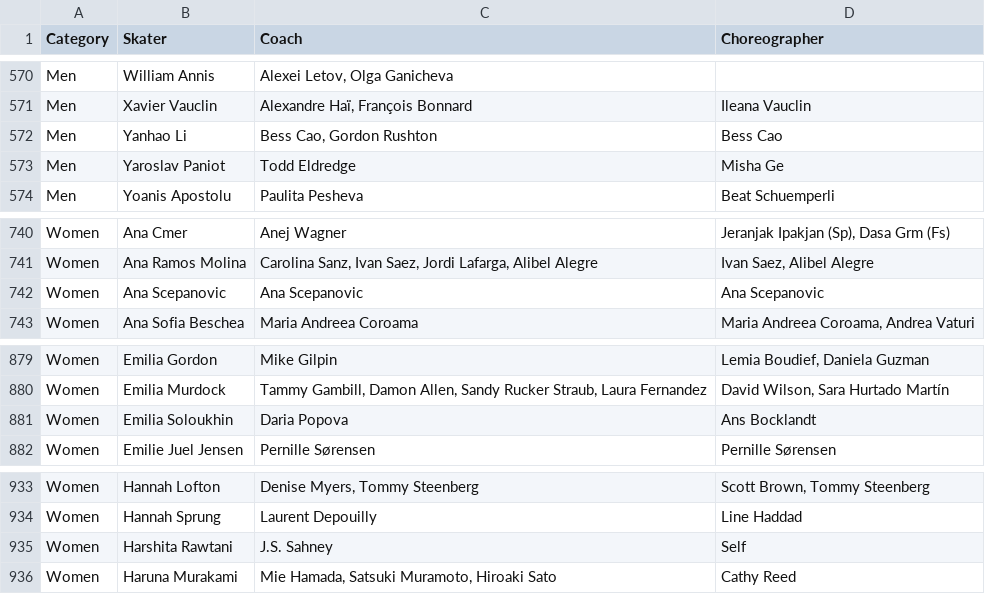
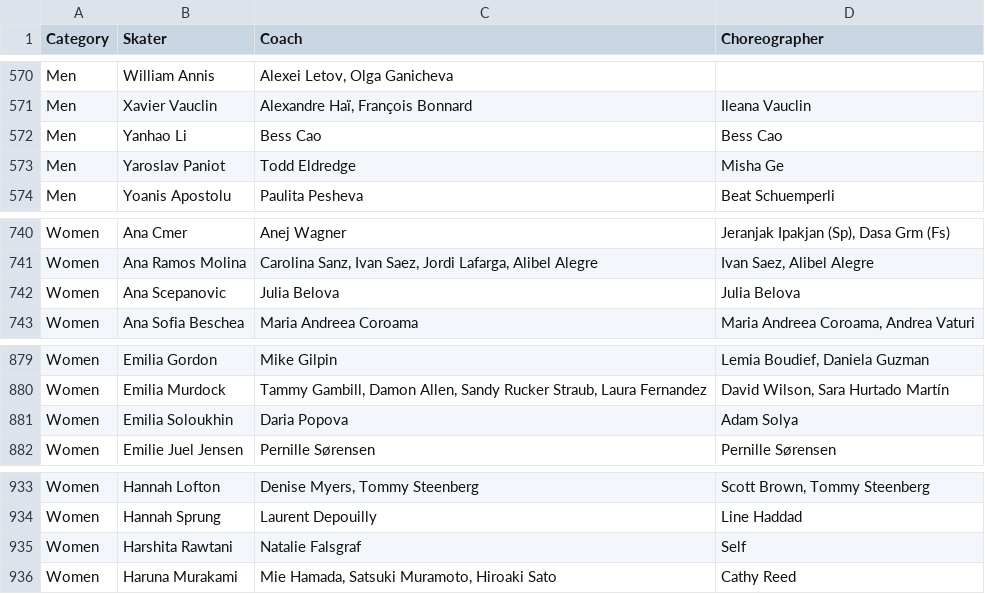
Before and after one commit to edomt/isu-data, a CSV file: data.csv, drawn as a sheet; only a part is shown, gaps mark what is left out.

Commit message:
ISU: automated update

```diff
--- a/data.csv
+++ b/data.csv
@@ -571,3 +571,3 @@ Men,William Annis,"Alexei Letov, Olga Ganicheva",
 Men,Xavier Vauclin,"Alexandre Haï,  François Bonnard",Ileana Vauclin
-Men,Yanhao Li,"Bess Cao, Gordon Rushton",Bess Cao
+Men,Yanhao Li,Bess Cao,Bess Cao
 Men,Yaroslav Paniot,Todd Eldredge,Misha Ge
@@ -741,3 +741,3 @@ Women,Ana Cmer,Anej Wagner,"Jeranjak Ipakjan (Sp), Dasa Grm (Fs)"
 Women,Ana Ramos Molina,"Carolina Sanz, Ivan Saez, Jordi Lafarga, Alibel Alegre","Ivan Saez, Alibel Alegre"
-Women,Ana Scepanovic,Ana Scepanovic,Ana Scepanovic
+Women,Ana Scepanovic,Julia Belova,Julia Belova
 Women,Ana Sofia Beschea,Maria Andreea Coroama,"Maria Andreea Coroama, Andrea Vaturi"
@@ -880,3 +880,3 @@ Women,Emilia Gordon,Mike Gilpin,"Lemia Boudief, Daniela Guzman"
 Women,Emilia Murdock,"Tammy Gambill, Damon Allen, Sandy Rucker Straub,  Laura Fernandez","David Wilson, Sara Hurtado Martín"
-Women,Emilia Soloukhin,Daria Popova,Ans Bocklandt
+Women,Emilia Soloukhin,Daria Popova,Adam Solya
 Women,Emilie Juel Jensen,Pernille Sørensen,Pernille Sørensen
@@ -934,3 +934,3 @@ Women,Hannah Lofton,"Denise Myers, Tommy Steenberg","Scott Brown, Tommy Steenber
 Women,Hannah Sprung,Laurent Depouilly,Line Haddad
-Women,Harshita Rawtani,J.S. Sahney,Self
+Women,Harshita Rawtani,Natalie Falsgraf,Self
 Women,Haruna Murakami,"Mie Hamada, Satsuki Muramoto, Hiroaki Sato",Cathy Reed
```
